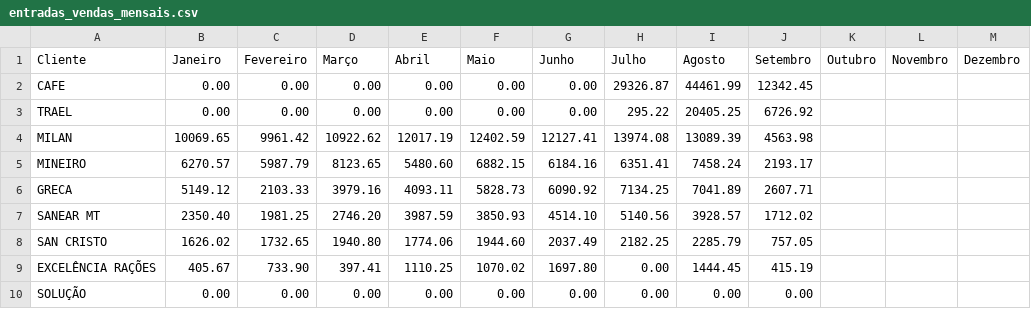
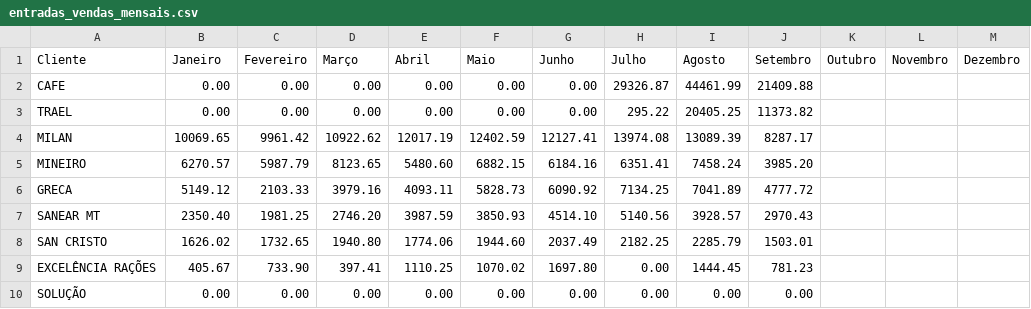
Before and after one commit to mwbm07/mtgas-dashboard-gn, a CSV file: data/entradas_vendas_mensais.csv, drawn as a sheet.

Commit message:
Update entradas_vendas_mensais.csv

```diff
--- a/data/entradas_vendas_mensais.csv
+++ b/data/entradas_vendas_mensais.csv
@@ -1,10 +1,10 @@
 Cliente,Janeiro,Fevereiro,Março,Abril,Maio,Junho,Julho,Agosto,Setembro,Outubro,Novembro,Dezembro
-CAFE,0.00,0.00,0.00,0.00,0.00,0.00,29326.87,44461.99,12342.45,,,
-TRAEL,0.00,0.00,0.00,0.00,0.00,0.00,295.22,20405.25,6726.92,,,
-MILAN,10069.65,9961.42,10922.62,12017.19,12402.59,12127.41,13974.08,13089.39,4563.98,,,
-MINEIRO,6270.57,5987.79,8123.65,5480.60,6882.15,6184.16,6351.41,7458.24,2193.17,,,
-GRECA,5149.12,2103.33,3979.16,4093.11,5828.73,6090.92,7134.25,7041.89,2607.71,,,
-SANEAR MT,2350.40,1981.25,2746.20,3987.59,3850.93,4514.10,5140.56,3928.57,1712.02,,,
-SAN CRISTO,1626.02,1732.65,1940.80,1774.06,1944.60,2037.49,2182.25,2285.79,757.05,,,
-EXCELÊNCIA RAÇÕES,405.67,733.90,397.41,1110.25,1070.02,1697.80,0.00,1444.45,415.19,,,
+CAFE,0.00,0.00,0.00,0.00,0.00,0.00,29326.87,44461.99,21409.88,,,
+TRAEL,0.00,0.00,0.00,0.00,0.00,0.00,295.22,20405.25,11373.82,,,
+MILAN,10069.65,9961.42,10922.62,12017.19,12402.59,12127.41,13974.08,13089.39,8287.17,,,
+MINEIRO,6270.57,5987.79,8123.65,5480.60,6882.15,6184.16,6351.41,7458.24,3985.20,,,
+GRECA,5149.12,2103.33,3979.16,4093.11,5828.73,6090.92,7134.25,7041.89,4777.72,,,
+SANEAR MT,2350.40,1981.25,2746.20,3987.59,3850.93,4514.10,5140.56,3928.57,2970.43,,,
+SAN CRISTO,1626.02,1732.65,1940.80,1774.06,1944.60,2037.49,2182.25,2285.79,1503.01,,,
+EXCELÊNCIA RAÇÕES,405.67,733.90,397.41,1110.25,1070.02,1697.80,0.00,1444.45,781.23,,,
 SOLUÇÃO,0.00,0.00,0.00,0.00,0.00,0.00,0.00,0.00,0.00,,,
```
